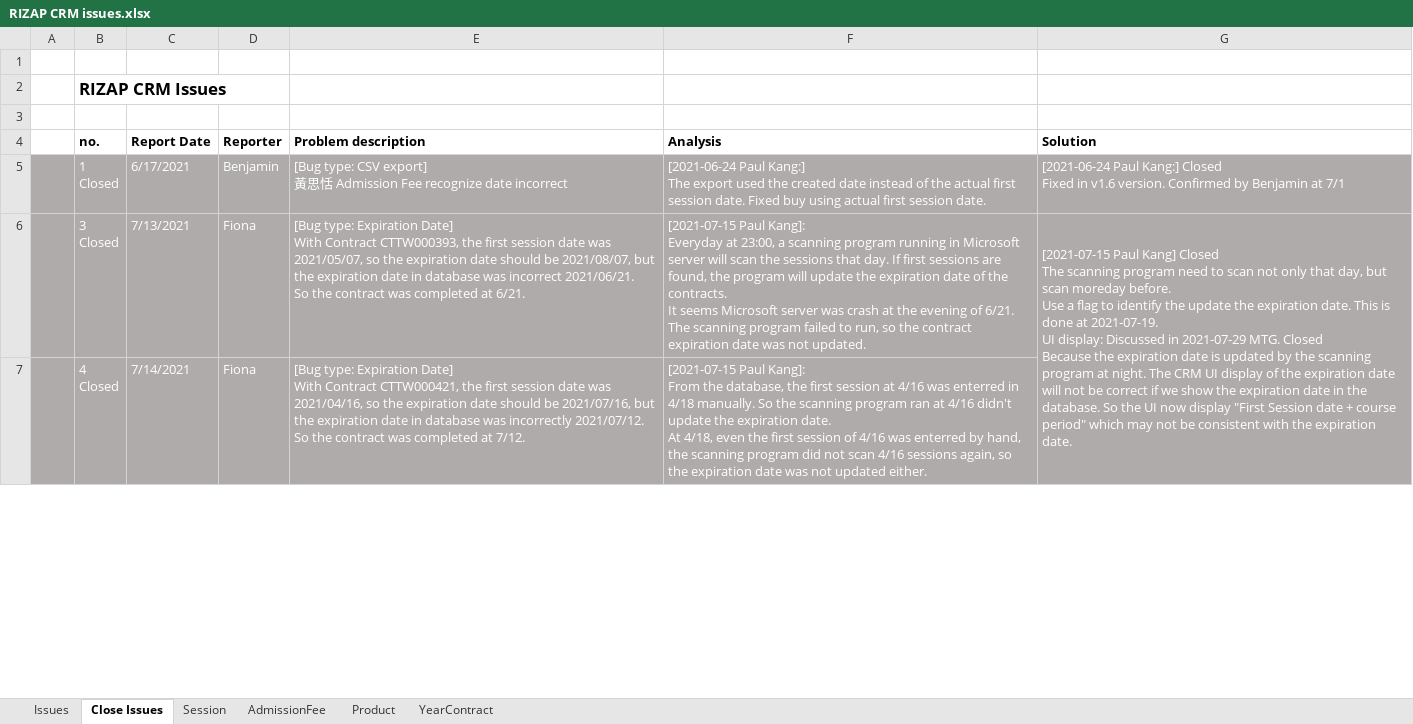
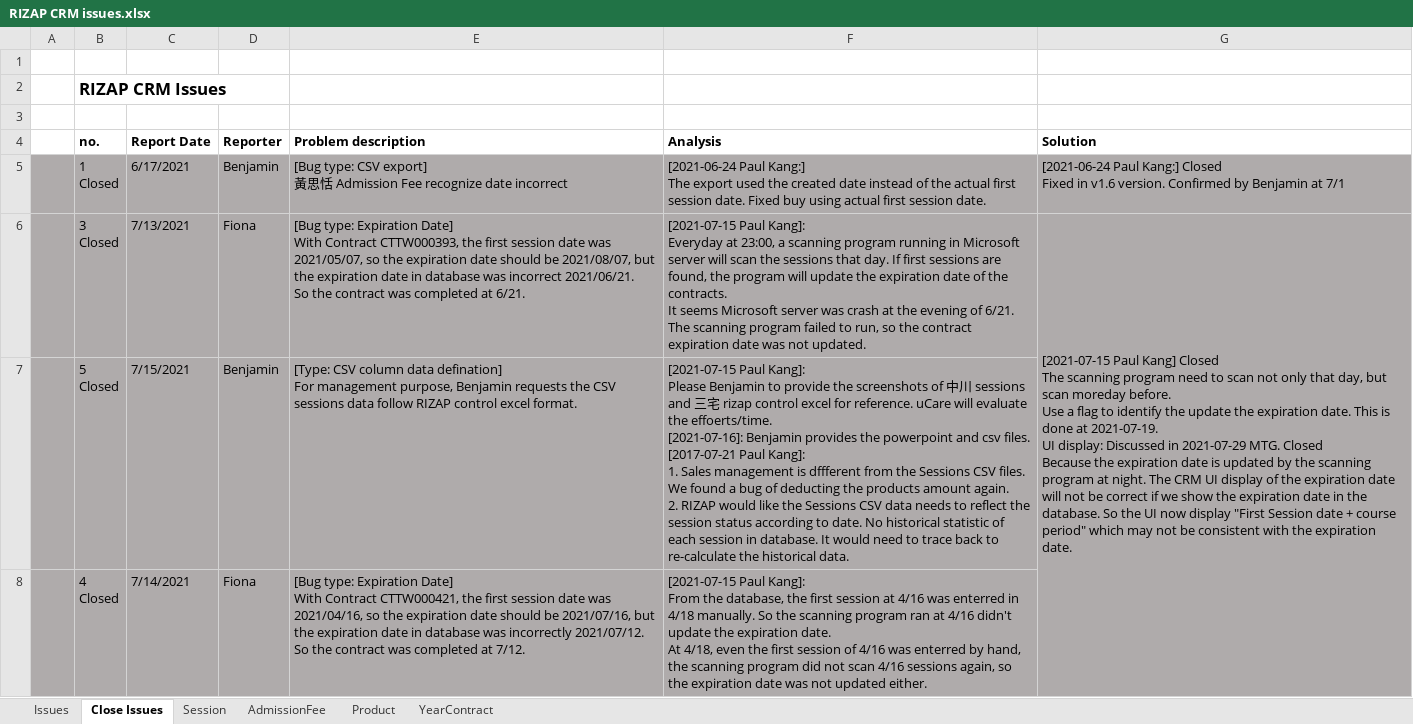
Before and after one commit to rizap-crm/web-tools, an Excel workbook: RIZAP Issues/RIZAP CRM issues.xlsx, sheet Close Issues, drawn as a sheet; only a part is shown; values as stored, in another font and other column widths than the file's, no borders; addresses are those after the commit; ↵ is a line break in a cell; the diff covers the shown part only; the diff names each change by its address in the sheet, - before the commit and + after, or states it on an @@ line.

```diff
--- a/RIZAP Issues/RIZAP CRM issues.xlsx (sheet Close Issues)
+++ b/RIZAP Issues/RIZAP CRM issues.xlsx (sheet Close Issues)
-B5:G6 text colour: #FFFFFF
+B5:G6 text colour: black
+row 7:  | 5 ↵ Closed | 7/15/2021 | Benjamin | [Type: CSV column data defination] ↵ For management purpose, Benjamin requests the CSV sessions data follow RIZAP control excel format. | [2021-07-15 Paul Kang]: ↵ Please Benjamin to provide the screenshots of 中川 sessions and 三宅 rizap control excel for reference. uCare will evaluate the effoerts/time. ↵ [2021-07-16]: Benjamin provides the powerpoint and csv files. ↵ [2017-07-21 Paul Kang]: ↵ 1. Sales management is dffferent from the Sessions CSV files. We found a bug of deducting the products amount again. ↵ 2. RIZAP would like the Sessions CSV data needs to reflect the session status according to date. No historical statistic of each session in database. It would need to trace back to re-calculate the historical data.
-B8:F8 text colour: #FFFFFF
+B8:F8 text colour: black
```
Also changed, not shown: 2 added rows and cell formats elsewhere in this sheet, sheet Issues, hidden cells, 1 other file.
